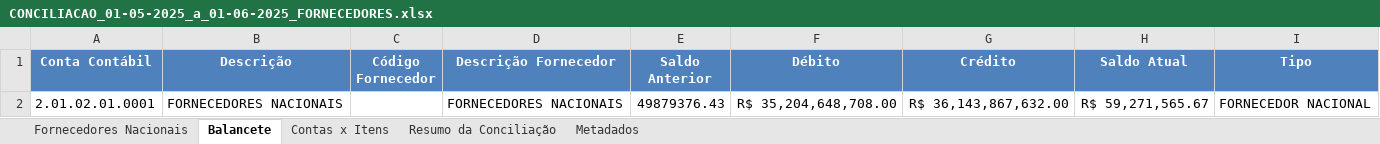
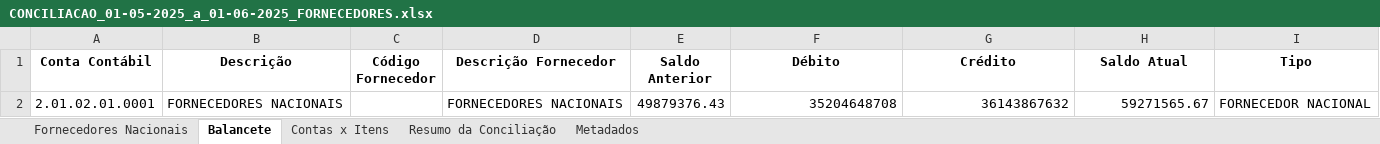
Before and after one commit to AndreDclick/itaminas-conciliacao-fornecedores, an Excel workbook: results/CONCILIACAO_01-05-2025_a_01-06-2025_FORNECEDORES.xlsx, sheet Balancete, drawn as a sheet; values as stored, in another font and other column widths than the file's, no borders; the diff names each change by its address in the sheet, - before the commit and + after, or states it on an @@ line.

```diff
--- a/results/CONCILIACAO_01-05-2025_a_01-06-2025_FORNECEDORES.xlsx (sheet Balancete)
+++ b/results/CONCILIACAO_01-05-2025_a_01-06-2025_FORNECEDORES.xlsx (sheet Balancete)
@@ A1:I1 fill: #4F81BD → none, text colour: #FFFFFF → black @@
-F2 (Débito): R$ 35,204,648,708.00
+F2 (Débito): 35204648708
-G2 (Crédito): R$ 36,143,867,632.00
+G2 (Crédito): 36143867632
-H2 (Saldo Atual): R$ 59,271,565.67
+H2 (Saldo Atual): 59271565.67
```
Also changed, not shown: sheet Fornecedores Nacionais, sheet Resumo da Conciliação, sheet Contas x Itens, sheet Metadados, 2 other files.
